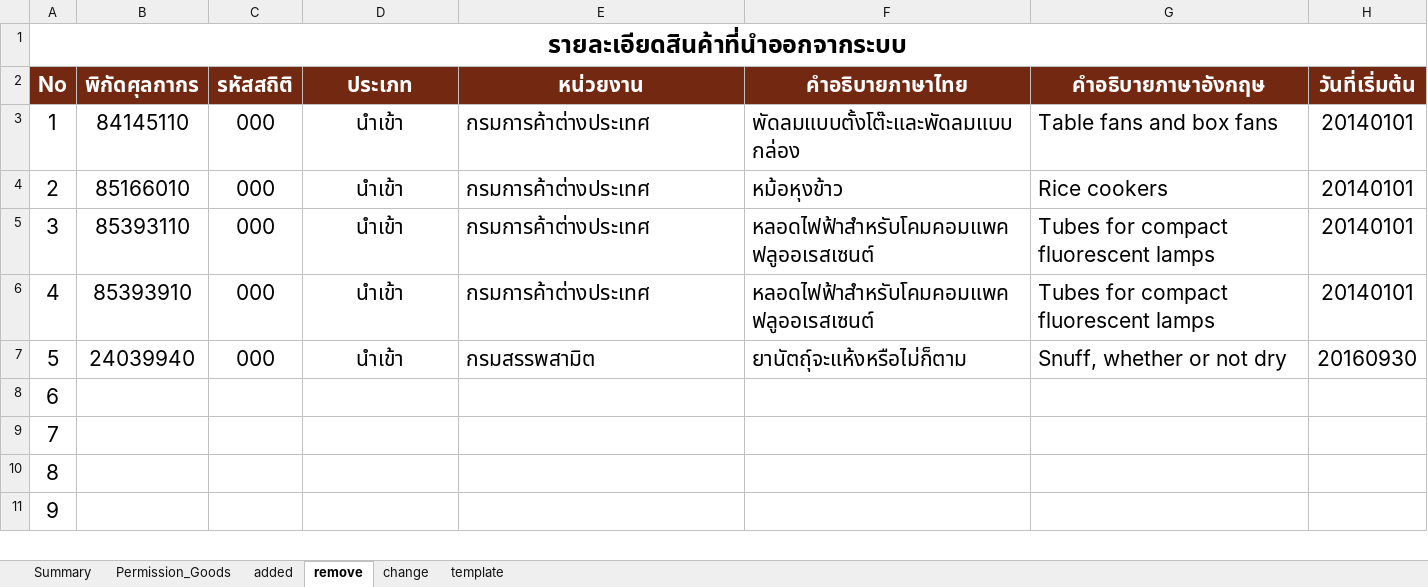
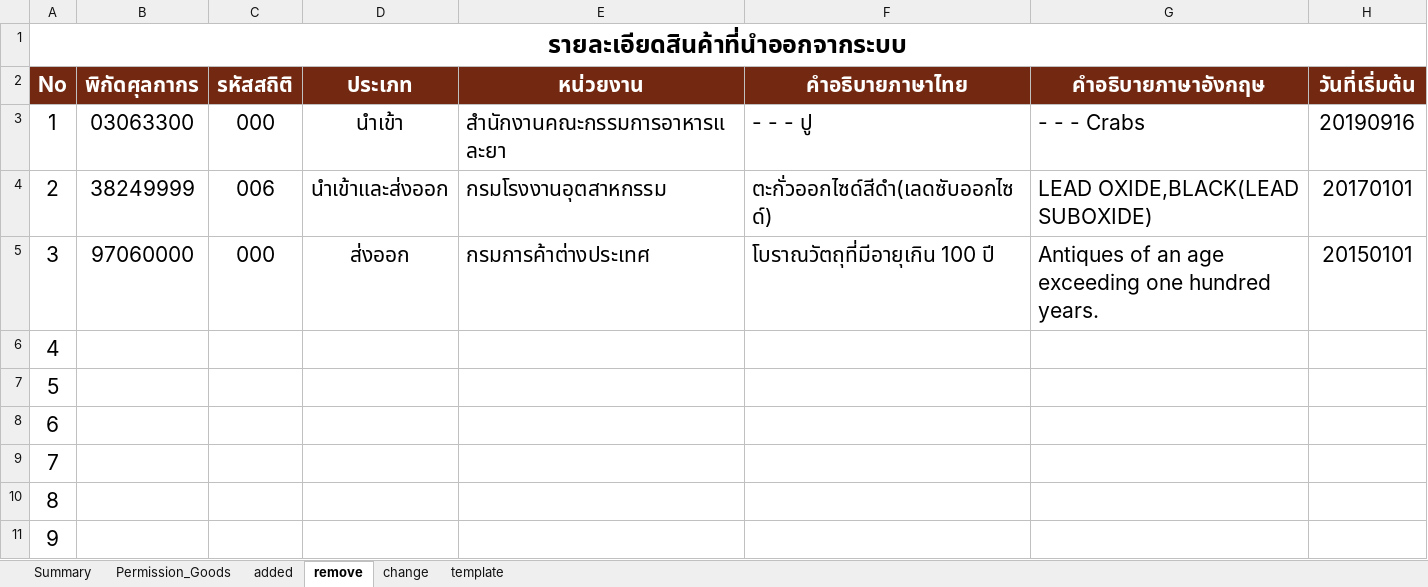
Before and after one commit to ecs-support/contents, an Excel workbook: reference/static/files/permission_goods.xlsx, sheet remove, drawn as a sheet; only a part is shown; values as stored, in another font and other column widths than the file's, no borders; the diff names each change by its address in the sheet, - before the commit and + after, or states it on an @@ line.

```diff
--- a/reference/static/files/permission_goods.xlsx (sheet remove)
+++ b/reference/static/files/permission_goods.xlsx (sheet remove)
-B3 (พิกัดศุลกากร): 84145110
+B3 (พิกัดศุลกากร): 03063300
-E3 (หน่วยงาน): กรมการค้าต่างประเทศ
+E3 (หน่วยงาน): สำนักงานคณะกรรมการอาหารและยา
-F3 (คำอธิบายภาษาไทย): พัดลมแบบตั้งโต๊ะและพัดลมแบบกล่อง
+F3 (คำอธิบายภาษาไทย): - - - ปู
-G3 (คำอธิบายภาษาอังกฤษ): Table fans and box fans
+G3 (คำอธิบายภาษาอังกฤษ): - - - Crabs
-H3 (วันที่เริ่มต้น): 20140101
+H3 (วันที่เริ่มต้น): 20190916
-B4 (พิกัดศุลกากร): 85166010
+B4 (พิกัดศุลกากร): 38249999
-C4 (รหัสสถิติ): 000
+C4 (รหัสสถิติ): 006
-D4 (ประเภท): นำเข้า
+D4 (ประเภท): นำเข้าและส่งออก
-E4 (หน่วยงาน): กรมการค้าต่างประเทศ
+E4 (หน่วยงาน): กรมโรงงานอุตสาหกรรม
-F4 (คำอธิบายภาษาไทย): หม้อหุงข้าว
+F4 (คำอธิบายภาษาไทย): ตะกั่วออกไซด์สีดำ(เลดซับออกไซด์)
-G4 (คำอธิบายภาษาอังกฤษ): Rice cookers
+G4 (คำอธิบายภาษาอังกฤษ): LEAD OXIDE,BLACK(LEAD SUBOXIDE)
-H4 (วันที่เริ่มต้น): 20140101
+H4 (วันที่เริ่มต้น): 20170101
-B5 (พิกัดศุลกากร): 85393110
+B5 (พิกัดศุลกากร): 97060000
-D5 (ประเภท): นำเข้า
+D5 (ประเภท): ส่งออก
-F5 (คำอธิบายภาษาไทย): หลอดไฟฟ้าสำหรับโคมคอมแพคฟลูออเรสเซนต์
+F5 (คำอธิบายภาษาไทย): โบราณวัตถุที่มีอายุเกิน 100 ปี
-G5 (คำอธิบายภาษาอังกฤษ): Tubes for compact fluorescent lamps
+G5 (คำอธิบายภาษาอังกฤษ): Antiques of an age exceeding one hundred years.
-H5 (วันที่เริ่มต้น): 20140101
+H5 (วันที่เริ่มต้น): 20150101
-B6 (พิกัดศุลกากร): 85393910
+B6 (พิกัดศุลกากร): (empty)
-C6:C7 (รหัสสถิติ): 000
+C6:C7 (รหัสสถิติ): (empty)
-D6:D7 (ประเภท): นำเข้า
+D6:D7 (ประเภท): (empty)
-E6 (หน่วยงาน): กรมการค้าต่างประเทศ
+E6 (หน่วยงาน): (empty)
-F6 (คำอธิบายภาษาไทย): หลอดไฟฟ้าสำหรับโคมคอมแพคฟลูออเรสเซนต์
+F6 (คำอธิบายภาษาไทย): (empty)
-G6 (คำอธิบายภาษาอังกฤษ): Tubes for compact fluorescent lamps
+G6 (คำอธิบายภาษาอังกฤษ): (empty)
-H6 (วันที่เริ่มต้น): 20140101
+H6 (วันที่เริ่มต้น): (empty)
-B7 (พิกัดศุลกากร): 24039940
+B7 (พิกัดศุลกากร): (empty)
-E7 (หน่วยงาน): กรมสรรพสามิต
+E7 (หน่วยงาน): (empty)
-F7 (คำอธิบายภาษาไทย): ยานัตถุ์จะแห้งหรือไม่ก็ตาม
+F7 (คำอธิบายภาษาไทย): (empty)
-G7 (คำอธิบายภาษาอังกฤษ): Snuff, whether or not dry
+G7 (คำอธิบายภาษาอังกฤษ): (empty)
-H7 (วันที่เริ่มต้น): 20160930
+H7 (วันที่เริ่มต้น): (empty)
```
Also changed, not shown: sheet Permission_Goods, sheet added, sheet Summary, formulas that keep their value, charts or pictures.
